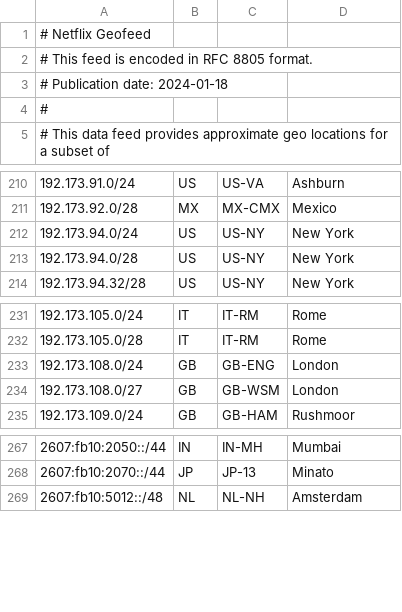
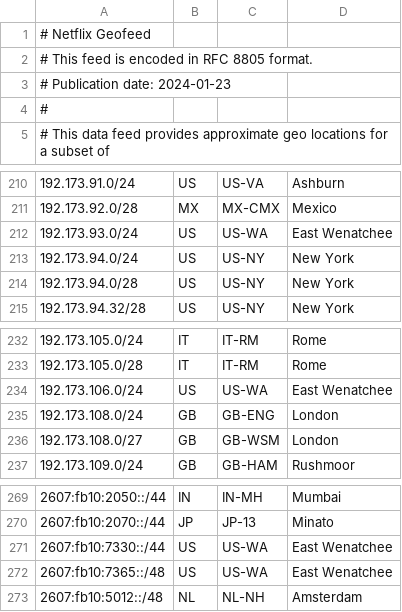
Before and after one commit to Netflix/nflx-geofeed, a CSV file: geofeed.csv, drawn as a sheet; only a part is shown, gaps mark what is left out.

Commit message:
Add eat002 and eat003 public spaces

```diff
--- a/geofeed.csv
+++ b/geofeed.csv
@@ -2,3 +2,3 @@
 # This feed is encoded in RFC 8805 format.
-# Publication date: 2024-01-18
+# Publication date: 2024-01-23
 #
@@ -211,2 +211,3 @@
 192.173.92.0/28,MX,MX-CMX,Mexico,
+192.173.93.0/24,US,US-WA,East Wenatchee,
 192.173.94.0/24,US,US-NY,New York,
@@ -232,2 +233,3 @@
 192.173.105.0/28,IT,IT-RM,Rome,
+192.173.106.0/24,US,US-WA,East Wenatchee,
 192.173.108.0/24,GB,GB-ENG,London,
@@ -268,2 +270,4 @@
 2607:fb10:2070::/44,JP,JP-13,Minato,
+2607:fb10:7330::/44,US,US-WA,East Wenatchee,
+2607:fb10:7365::/48,US,US-WA,East Wenatchee,
 2607:fb10:5012::/48,NL,NL-NH,Amsterdam,
```
